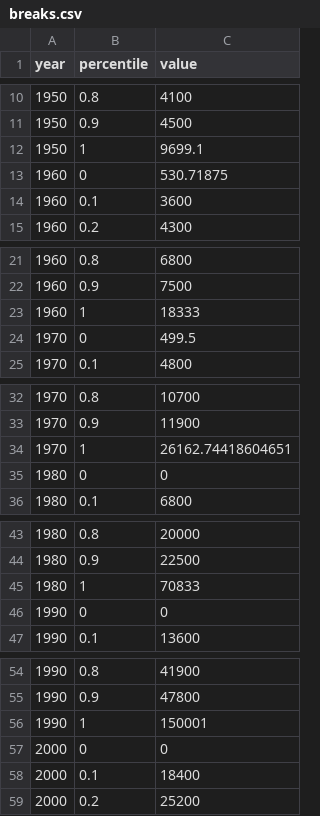
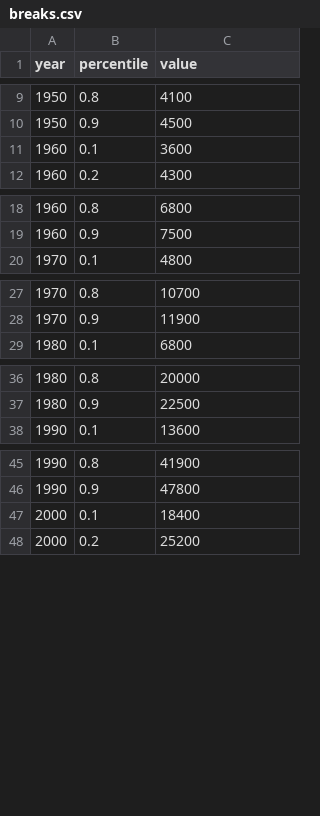
Before and after one commit to NewYorkCityCouncil/history_map, a CSV file: data/breaks.csv, drawn as a sheet; only a part is shown, gaps mark what is left out; the diff covers the shown part only; the diff names each change by its address in the sheet, - before the commit and + after, or states it on an @@ line.

```diff
--- a/data/breaks.csv
+++ b/data/breaks.csv
-row 12: 1950 | 1 | 9699.1
-row 13: 1960 | 0 | 530.71875
-row 23: 1960 | 1 | 18333
-row 24: 1970 | 0 | 499.5
-row 34: 1970 | 1 | 26162.74418604651
-row 35: 1980 | 0 | 0
-row 45: 1980 | 1 | 70833
-row 46: 1990 | 0 | 0
-row 56: 1990 | 1 | 150001
-row 57: 2000 | 0 | 0
```
Also changed, not shown: 6 removed rows elsewhere in this file, react_app/data/breaks.csv, 1 other file.
